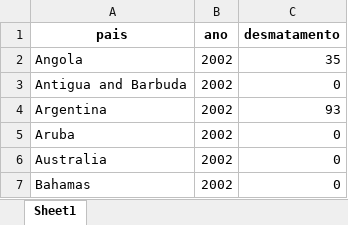
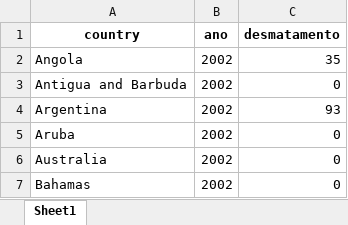
Before and after one commit to RafaelMoraesCruz/DASHBOARD_CENTRALIZADO_PARA_ANALISE_DA_TEMPERATURA_GLOBAL, an Excel workbook: data/deforestation/gfw_2023_statistics_summary_clean_melted.xlsx, sheet Sheet1, drawn as a sheet; only a part is shown; values as stored, in another font and other column widths than the file's, no borders; the diff names each change by its address in the sheet, - before the commit and + after, or states it on an @@ line.

```diff
--- a/data/deforestation/gfw_2023_statistics_summary_clean_melted.xlsx (sheet Sheet1)
+++ b/data/deforestation/gfw_2023_statistics_summary_clean_melted.xlsx (sheet Sheet1)
-A1: pais
+A1: country
```
Also changed, not shown: 14 other files.
